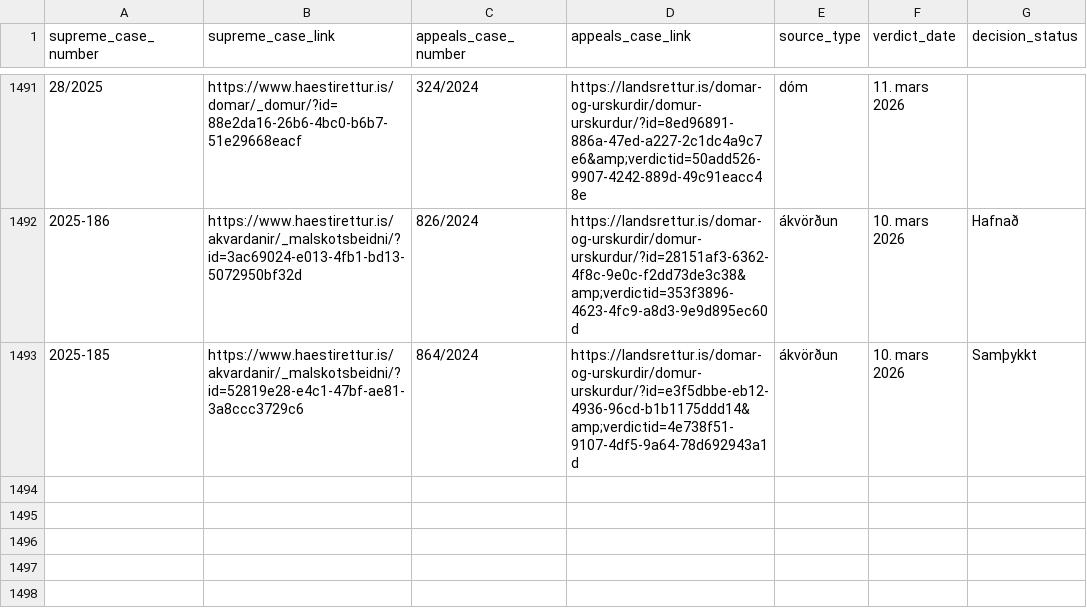
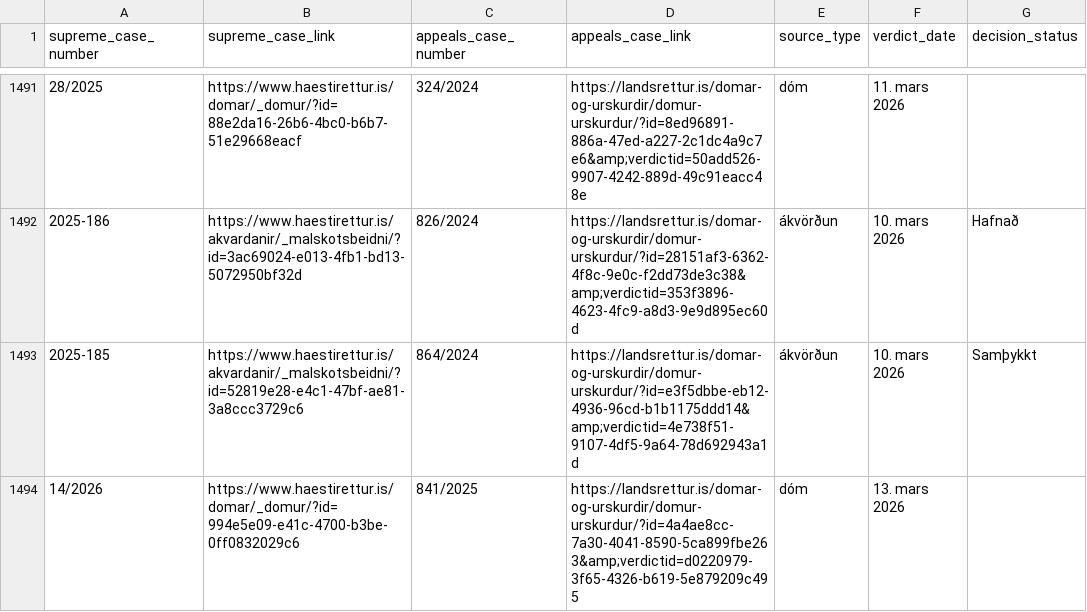
Before and after one commit to larust/hvar-er-haestarettardomurinn, a CSV file: allir_domar_og_akvardanir.csv, drawn as a sheet; only a part is shown, gaps mark what is left out.

```diff
--- a/allir_domar_og_akvardanir.csv
+++ b/allir_domar_og_akvardanir.csv
@@ -1493 +1493,2 @@ supreme_case_number,supreme_case_link,appeals_case_number,appeals_case_link,sour
 2025-185,https://www.haestirettur.is/akvardanir/_malskotsbeidni/?id=52819e28-e4c1-47bf-ae81-3a8ccc3729c6,864/2024,https://landsrettur.is/domar-og-urskurdir/domur-urskurdur/?id=e3f5dbbe-eb12-4936-96cd-b1b1175ddd14&amp;verdictid=4e738f51-9107-4df5-9a64-78d692943a1d,ákvörðun,10. mars 2026,Samþykkt
+14/2026,https://www.haestirettur.is/domar/_domur/?id=994e5e09-e41c-4700-b3be-0ff0832029c6,841/2025,https://landsrettur.is/domar-og-urskurdir/domur-urskurdur/?id=4a4ae8cc-7a30-4041-8590-5ca899fbe263&amp;verdictid=d0220979-3f65-4326-b619-5e879209c495,dóm,13. mars 2026,
```
Also changed, not shown: 2 other files.
